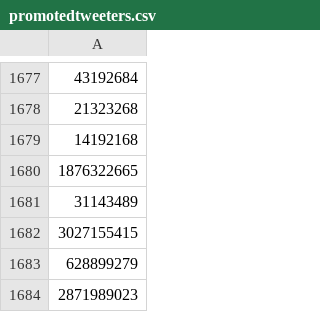
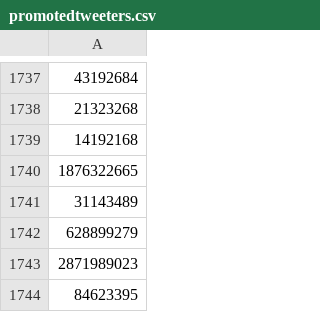
Before and after one commit to coffeekomrade/TwitterMarketingBlock, a CSV file: promotedtweeters.csv, drawn as a sheet; only a part is shown, gaps mark what is left out; the shorter side is filled out with more unchanged rows; removed rows and columns are numbered as before the commit, all else as after; the diff covers the shown part only; the diff names each change by its address in the sheet, - before the commit and + after, or states it on an @@ line.

```diff
--- a/promotedtweeters.csv
+++ b/promotedtweeters.csv
-row 1682: 3027155415
```
Also changed, not shown: 70 added rows and 10 removed rows elsewhere in this file, 1 other file.
